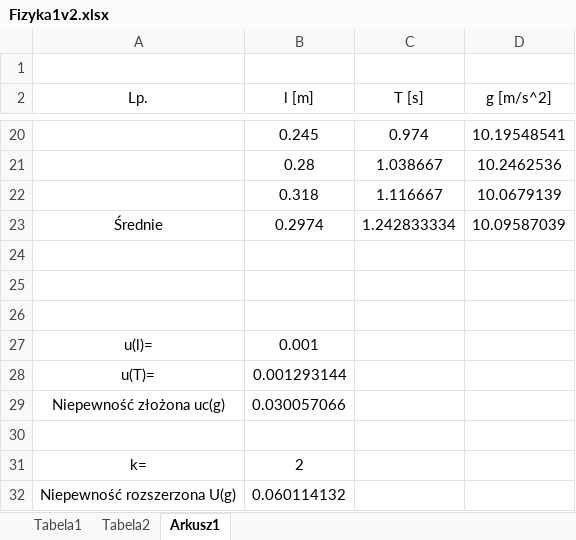
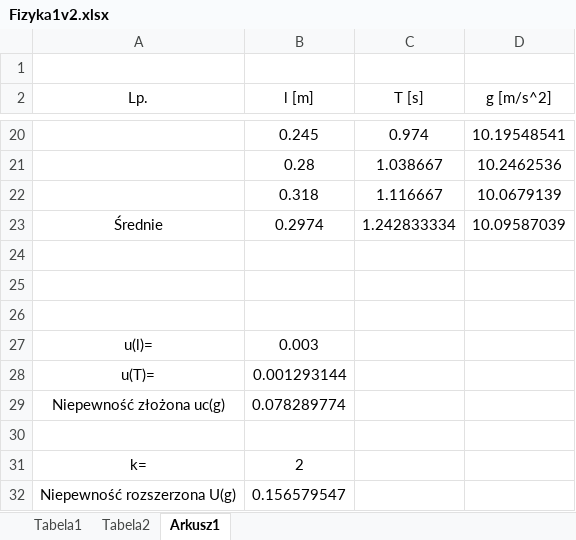
Before and after one commit to Ewastachow/SprawozdaniaFizyka, an Excel workbook: Lab 1 - Opracowanie danych pomiarowych/Fizyka1v2.xlsx, sheet Arkusz1, drawn as a sheet; only a part is shown, gaps mark what is left out; values as stored, in another font and other column widths than the file's, no borders; the diff names each change by its address in the sheet, - before the commit and + after, or states it on an @@ line.

```diff
--- a/Lab 1 - Opracowanie danych pomiarowych/Fizyka1v2.xlsx (sheet Arkusz1)
+++ b/Lab 1 - Opracowanie danych pomiarowych/Fizyka1v2.xlsx (sheet Arkusz1)
-B27 (l [m]): 0.001
+B27 (l [m]): 0.003
-B29 (l [m]): 0.030057066
+B29 (l [m]): 0.078289774
-B32 (l [m]): 0.060114132
+B32 (l [m]): 0.156579547
```
Also changed, not shown: sheet Tabela2, sheet Tabela1, charts or pictures, 8 other files.
